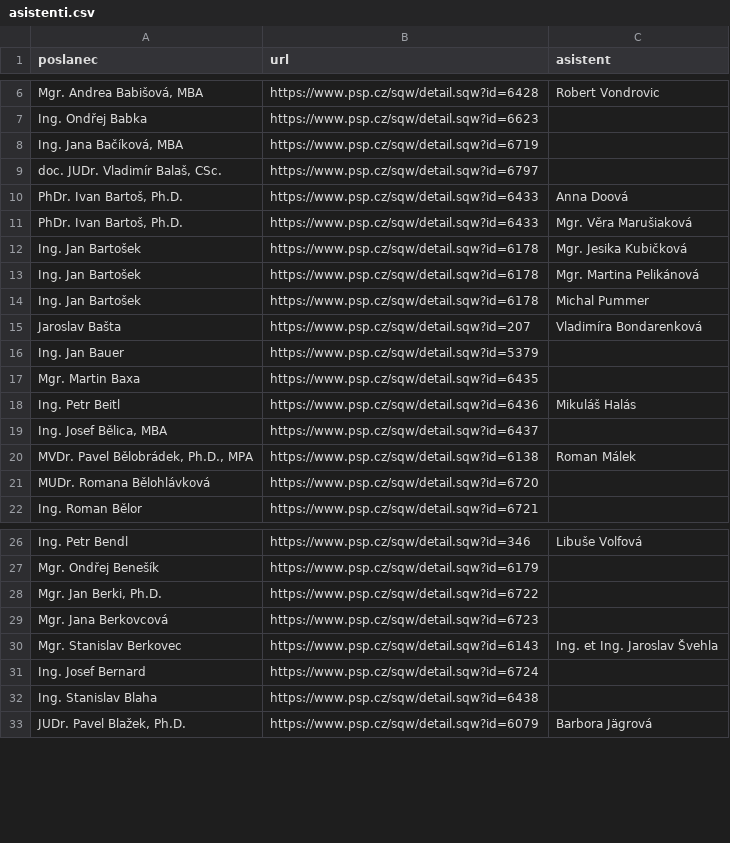
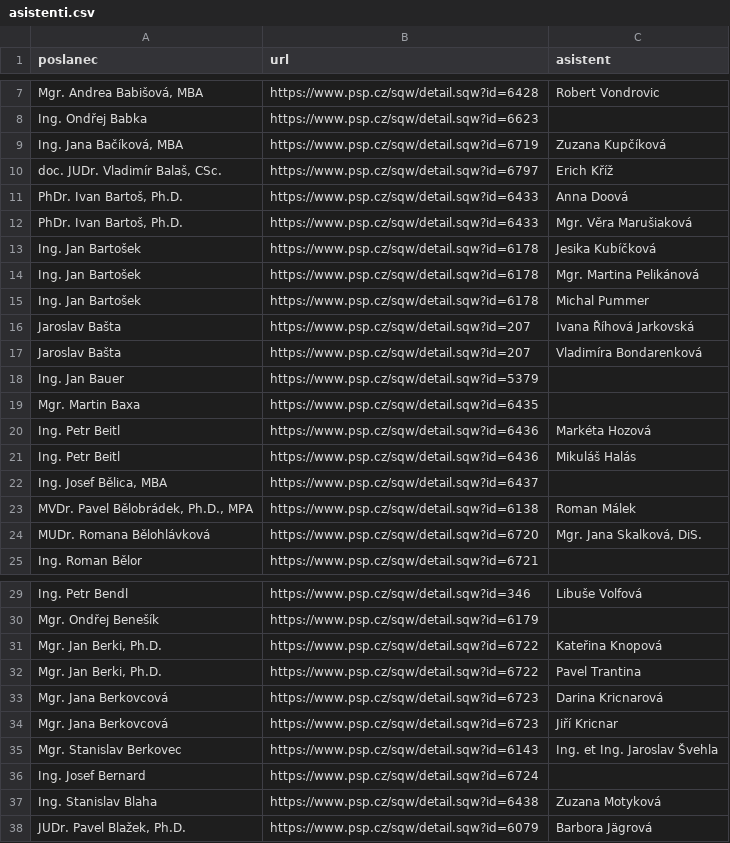
Before and after one commit to kokes/psp-asistenti, a CSV file: asistenti.csv, drawn as a sheet; only a part is shown, gaps mark what is left out; addresses are those after the commit; the diff covers the shown part only; the diff names each change by its address in the sheet, - before the commit and + after, or states it on an @@ line.

```diff
--- a/asistenti.csv
+++ b/asistenti.csv
-C9 (asistent): (empty)
+C9 (asistent): Zuzana Kupčíková
-C10 (asistent): (empty)
+C10 (asistent): Erich Kříž
-C13 (asistent): Mgr. Jesika Kubičková
+C13 (asistent): Jesika Kubíčková
+row 16: Jaroslav Bašta | https://www.psp.cz/sqw/detail.sqw?id=207 | Ivana Říhová Jarkovská
+row 20: Ing. Petr Beitl | https://www.psp.cz/sqw/detail.sqw?id=6436 | Markéta Hozová
-C24 (asistent): (empty)
+C24 (asistent): Mgr. Jana Skalková, DiS.
-C31 (asistent): (empty)
+C31 (asistent): Kateřina Knopová
+row 32: Mgr. Jan Berki, Ph.D. | https://www.psp.cz/sqw/detail.sqw?id=6722 | Pavel Trantina
-C33 (asistent): (empty)
+C33 (asistent): Darina Kricnarová
+row 34: Mgr. Jana Berkovcová | https://www.psp.cz/sqw/detail.sqw?id=6723 | Jiří Kricnar
-C37 (asistent): (empty)
+C37 (asistent): Zuzana Motyková
```
Also changed, not shown: 8 added rows and 14 edited cells elsewhere in this file, 1 other file.
